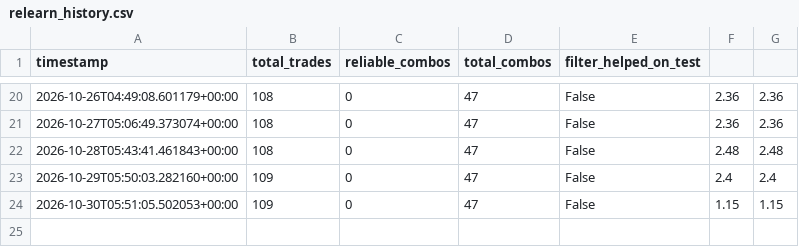
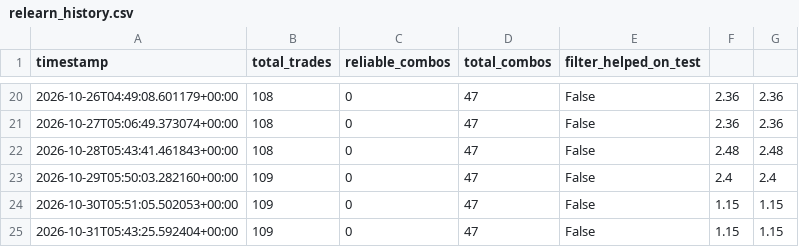
Before and after one commit to adhammhaythem689-bit/trading-bot, a CSV file: relearn_history.csv, drawn as a sheet; only a part is shown, gaps mark what is left out; the diff names each change by its address in the sheet, - before the commit and + after, or states it on an @@ line.

```diff
--- a/relearn_history.csv
+++ b/relearn_history.csv
+row 25: 2026-10-31T05:43:25.592404+00:00 | 109 | 0 | 47 | False | 1.15 | 1.15
```
Also changed, not shown: 4 other files.
